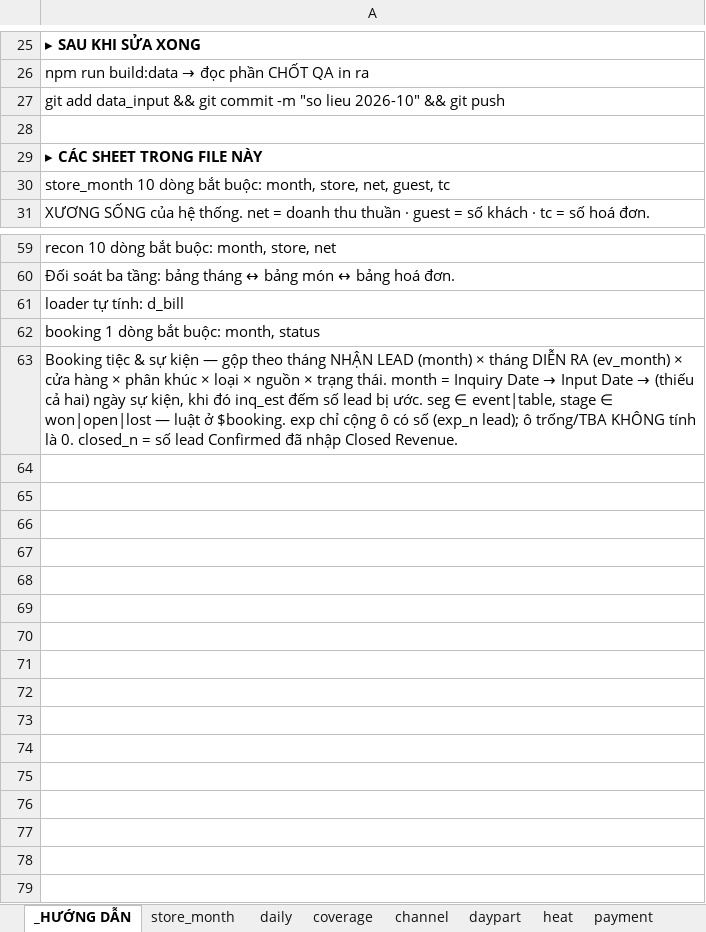
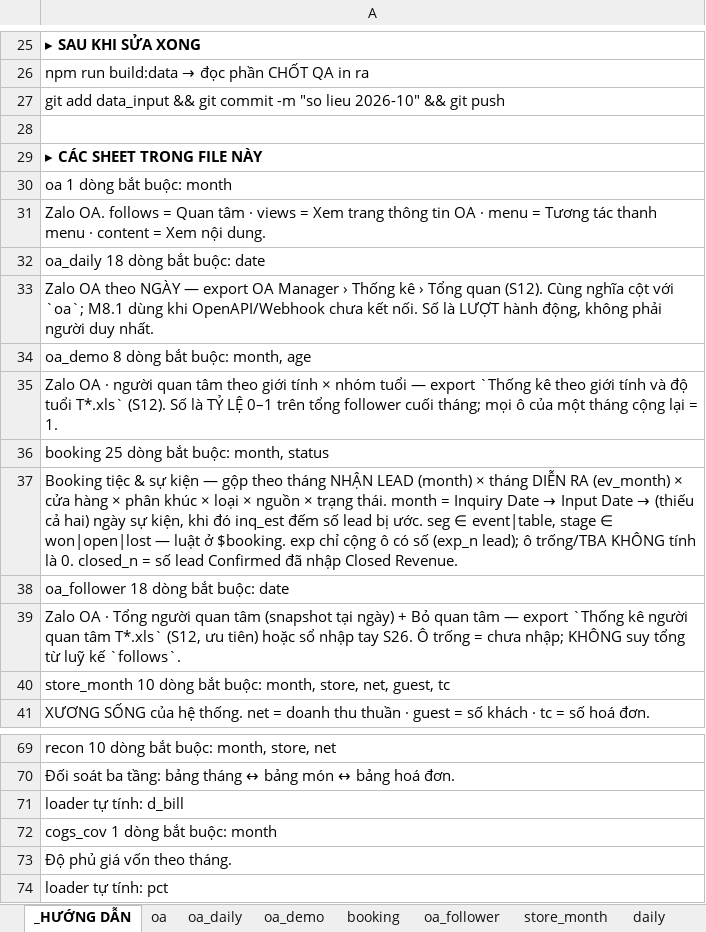
Before and after one commit to atkbluesky/noire-fnb, an Excel workbook: data_input/monthly/2026-10.xlsx, sheet _HƯỚNG DẪN, drawn as a sheet; only a part is shown, gaps mark what is left out; values as stored, in another font and other column widths than the file's, no borders; addresses are those after the commit; the diff names each change by its address in the sheet, - before the commit and + after, or states it on an @@ line.

```diff
--- a/data_input/monthly/2026-10.xlsx (sheet _HƯỚNG DẪN)
+++ b/data_input/monthly/2026-10.xlsx (sheet _HƯỚNG DẪN)
+sheet tab: oa
+sheet tab: oa_daily
+sheet tab: oa_demo
+sheet tab: oa_follower
+row 30: oa 1 dòng bắt buộc: month
+row 31: Zalo OA. follows = Quan tâm · views = Xem trang thông tin OA · menu = Tương tác thanh menu · content = Xem nội dung.
+row 32: oa_daily 18 dòng bắt buộc: date
+row 33: Zalo OA theo NGÀY — export OA Manager › Thống kê › Tổng quan (S12). Cùng nghĩa cột với `oa`; M8.1 dùng khi OpenAPI/Webhook chưa kết nối. Số là LƯỢT hành động, không phải người duy nhất.
+row 34: oa_demo 8 dòng bắt buộc: month, age
+row 35: Zalo OA · người quan tâm theo giới tính × nhóm tuổi — export `Thống kê theo giới tính và độ tuổi T*.xls` (S12). Số là TỶ LỆ 0–1 trên tổng follower cuối tháng; mọi ô của một tháng cộng lại = 1.
+row 36: booking 25 dòng bắt buộc: month, status
+row 37: Booking tiệc & sự kiện — gộp theo tháng NHẬN LEAD (month) × tháng DIỄN RA (ev_month) × cửa hàng × phân khúc × loại × nguồn × trạng thái. month = Inquiry Date → Input Date → (thiếu cả hai) ngày sự kiện, khi đó inq_est đếm số lead bị ước. seg ∈ event|table, stage ∈ won|open|lost — luật ở $booking. exp chỉ cộng ô có số (exp_n lead); ô trống/TBA KHÔNG tính là 0. closed_n = số lead Confirmed đã nhập Closed Revenue.
+row 38: oa_follower 18 dòng bắt buộc: date
+row 39: Zalo OA · Tổng người quan tâm (snapshot tại ngày) + Bỏ quan tâm — export `Thống kê người quan tâm T*.xls` (S12, ưu tiên) hoặc sổ nhập tay S26. Ô trống = chưa nhập; KHÔNG suy tổng từ luỹ kế `follows`.
-A72: booking 1 dòng bắt buộc: month, status
+A72: cogs_cov 1 dòng bắt buộc: month
@@ A73: Booking tiệc & sự kiện — gộp theo tháng NHẬN LEAD (month) × tháng DIỄN RA (ev_month) × cửa hàng × phân khúc × loại × nguồn × trạng thái. month = Inquiry Date → Input Date → (thiếu cả hai) ngày sự kiện, khi đó inq_est đếm số lead bị ước. seg ∈ event|table, stage ∈ won|open|lost — luật ở $booking. exp chỉ cộng ô có số (exp_n lead); ô trống/TBA KHÔNG tính là 0. closed_n = số lead Confirmed đã nhập Closed Revenue. → Độ phủ giá vốn theo tháng. @@
+row 74: loader tự tính: pct
```
Also changed, not shown: sheet booking, sheet product_month, sheet cogs_cov, other sheet tabs, data_input/monthly/2025-12.xlsx, data_input/monthly/2026-01.xlsx, 20 other files.
